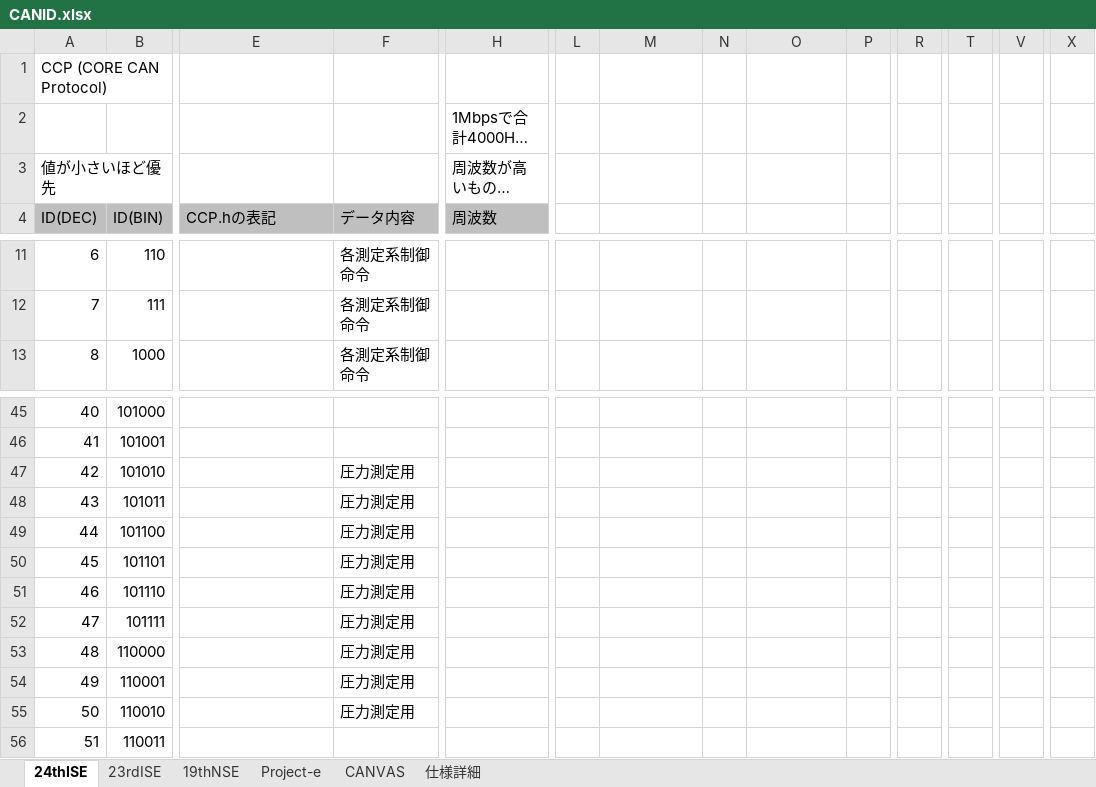
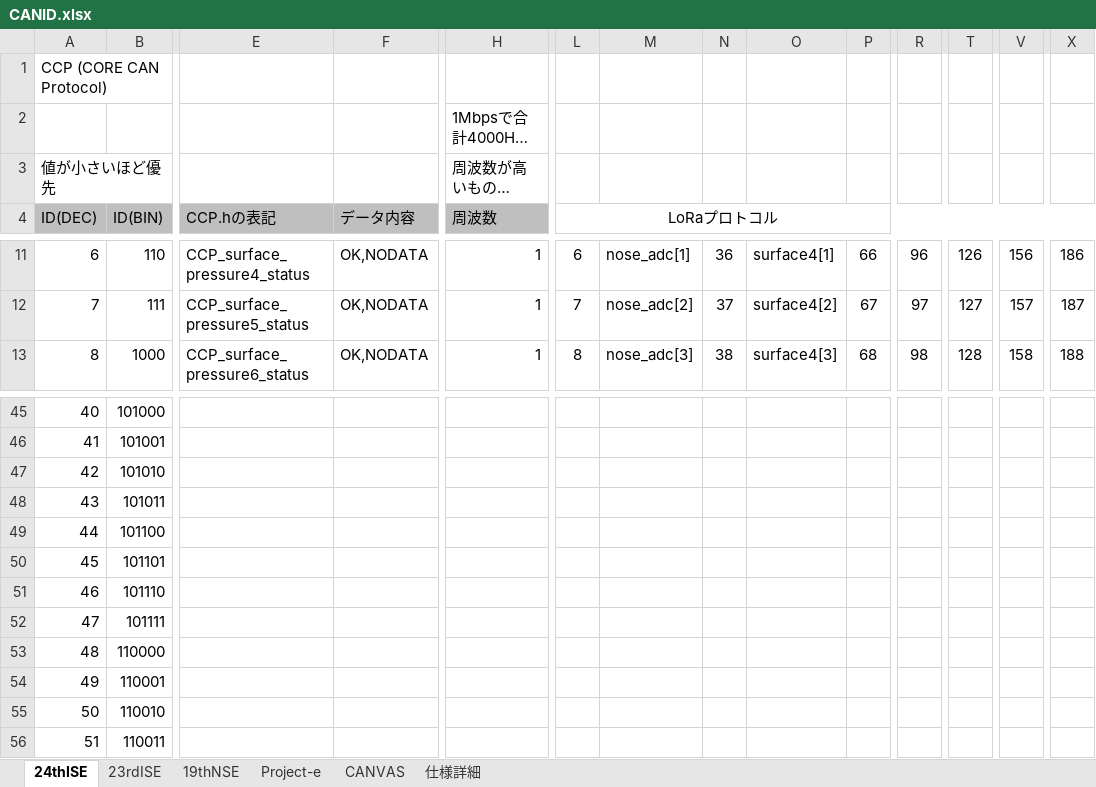
Before and after one commit to core-rocket/CCP, an Excel workbook: CANID.xlsx, sheet 24thISE, drawn as a sheet; only a part is shown, gaps mark what is left out; long unchanged cells end in …; values as stored, in another font and other column widths than the file's, no borders; the diff covers the shown part only; the diff names each change by its address in the sheet, - before the commit and + after, or states it on an @@ line.

```diff
--- a/CANID.xlsx (sheet 24thISE)
+++ b/CANID.xlsx (sheet 24thISE)
-L4: (empty)
+L4: LoRaプロトコル
+L4:X4 merged
-E11 (CCP.hの表記): (empty)
+E11 (CCP.hの表記): CCP_surface_pressure4_status
-F11:F13 (データ内容): 各測定系制御命令
+F11:F13 (データ内容): OK,NODATA
-H11:H13 (周波数): (empty)
+H11:H13 (周波数): 1
-L11 (LoRaプロトコル): (empty)
+L11 (LoRaプロトコル): 6
-M11: (empty)
+M11: nose_adc[1]
-N11: (empty)
+N11: 36
-O11: (empty)
+O11: surface4[1]
-P11: (empty)
+P11: 66
-R11: (empty)
+R11: 96
-T11: (empty)
+T11: 126
-V11: (empty)
+V11: 156
-X11: (empty)
+X11: 186
-E12 (CCP.hの表記): (empty)
+E12 (CCP.hの表記): CCP_surface_pressure5_status
-L12 (LoRaプロトコル): (empty)
+L12 (LoRaプロトコル): 7
-M12: (empty)
+M12: nose_adc[2]
-N12: (empty)
+N12: 37
-O12: (empty)
+O12: surface4[2]
-P12: (empty)
+P12: 67
-R12: (empty)
+R12: 97
-T12: (empty)
+T12: 127
-V12: (empty)
+V12: 157
-X12: (empty)
+X12: 187
-E13 (CCP.hの表記): (empty)
+E13 (CCP.hの表記): CCP_surface_pressure6_status
-L13 (LoRaプロトコル): (empty)
+L13 (LoRaプロトコル): 8
-M13: (empty)
+M13: nose_adc[3]
-N13: (empty)
+N13: 38
-O13: (empty)
+O13: surface4[3]
-P13: (empty)
+P13: 68
-R13: (empty)
+R13: 98
-T13: (empty)
+T13: 128
-V13: (empty)
+V13: 158
-X13: (empty)
+X13: 188
-F47:F55 (データ内容): 圧力測定用
+F47:F55 (データ内容): (empty)
```
Also changed, not shown: 288 edited cells elsewhere in this sheet, 1 other file.
